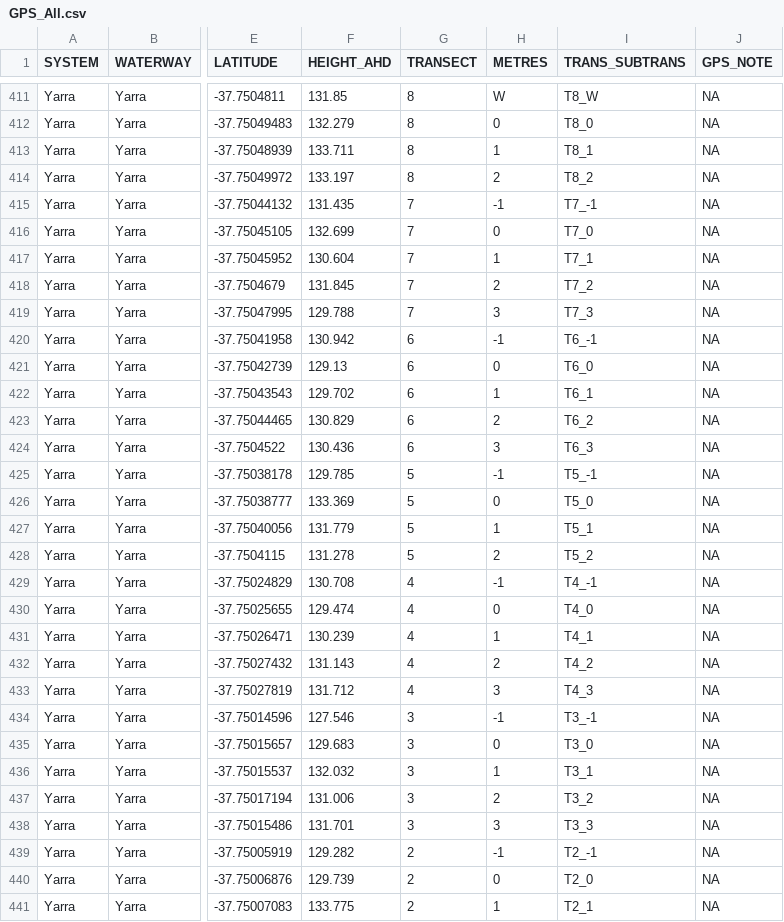
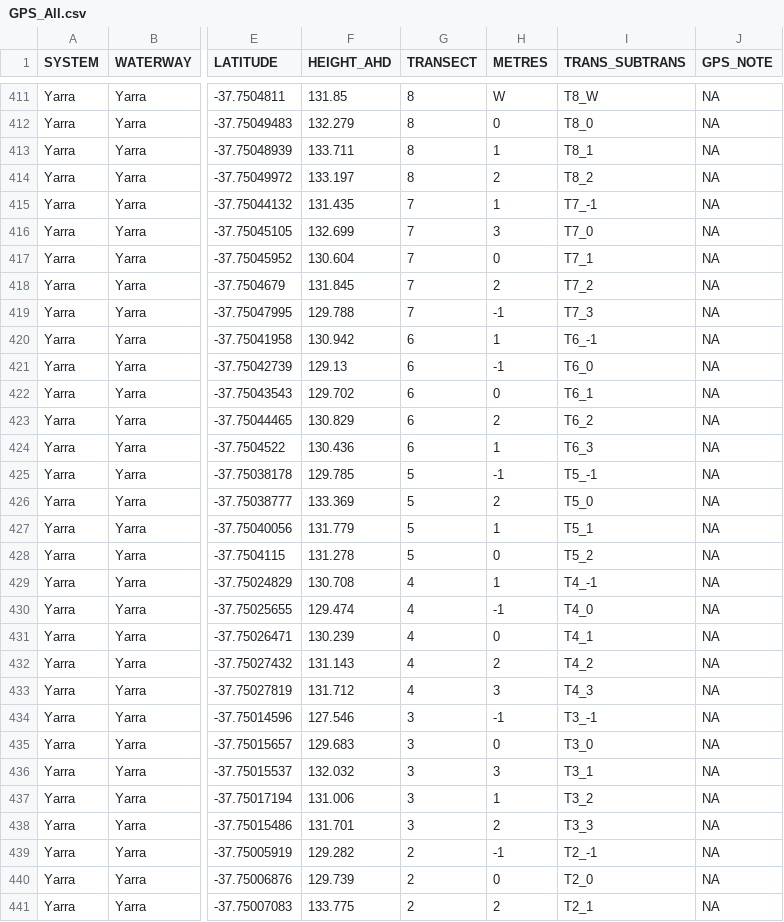
Before and after one commit to egouldo/VEFMAP_VEG_Stage6, a CSV file: data/raw_data/site_data/GPS_All.csv, drawn as a sheet; only a part is shown, gaps mark what is left out; the diff covers the shown part only; the diff names each change by its address in the sheet, - before the commit and + after, or states it on an @@ line.

```diff
--- a/data/raw_data/site_data/GPS_All.csv
+++ b/data/raw_data/site_data/GPS_All.csv
-H415 (METRES): -1
+H415 (METRES): 1
-H416 (METRES): 0
+H416 (METRES): 3
-H417 (METRES): 1
+H417 (METRES): 0
-H419 (METRES): 3
+H419 (METRES): -1
-H420 (METRES): -1
+H420 (METRES): 1
-H421 (METRES): 0
+H421 (METRES): -1
-H422 (METRES): 1
+H422 (METRES): 0
-H424 (METRES): 3
+H424 (METRES): 1
-H426 (METRES): 0
+H426 (METRES): 2
-H428 (METRES): 2
+H428 (METRES): 0
-H429 (METRES): -1
+H429 (METRES): 1
-H430 (METRES): 0
+H430 (METRES): -1
-H431 (METRES): 1
+H431 (METRES): 0
-H436 (METRES): 1
+H436 (METRES): 3
-H437 (METRES): 2
+H437 (METRES): 1
-H438 (METRES): 3
+H438 (METRES): 2
-H441 (METRES): 1
+H441 (METRES): 2
```
Also changed, not shown: 14 edited cells elsewhere in this file, data/raw_data/site_data/VEFMAPS6_Site_Metadata.csv.
